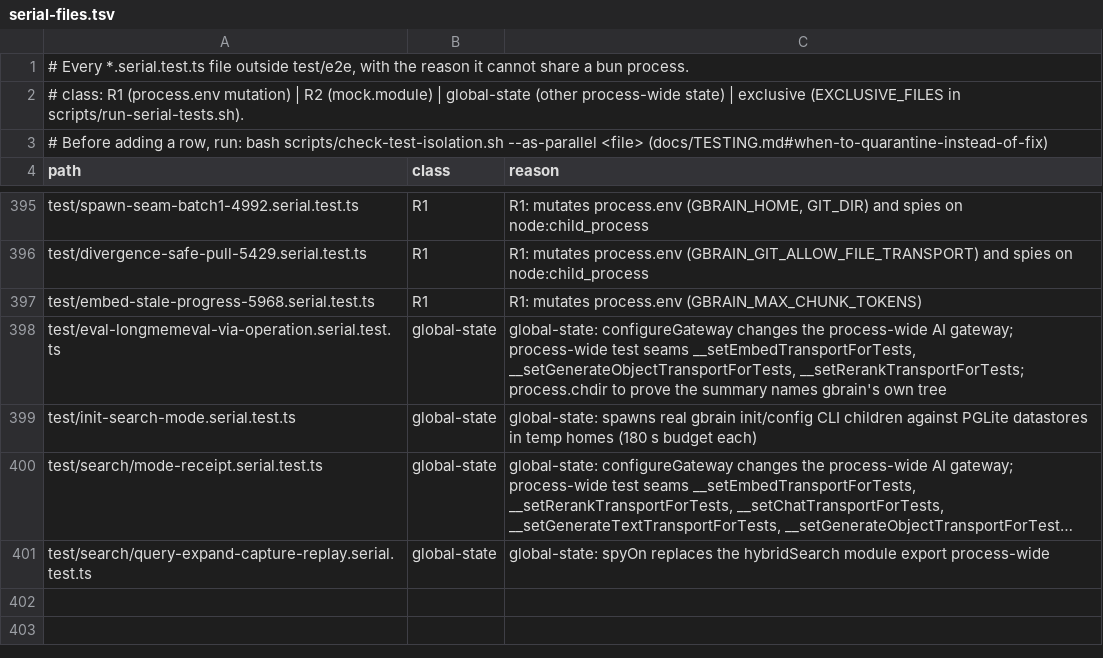
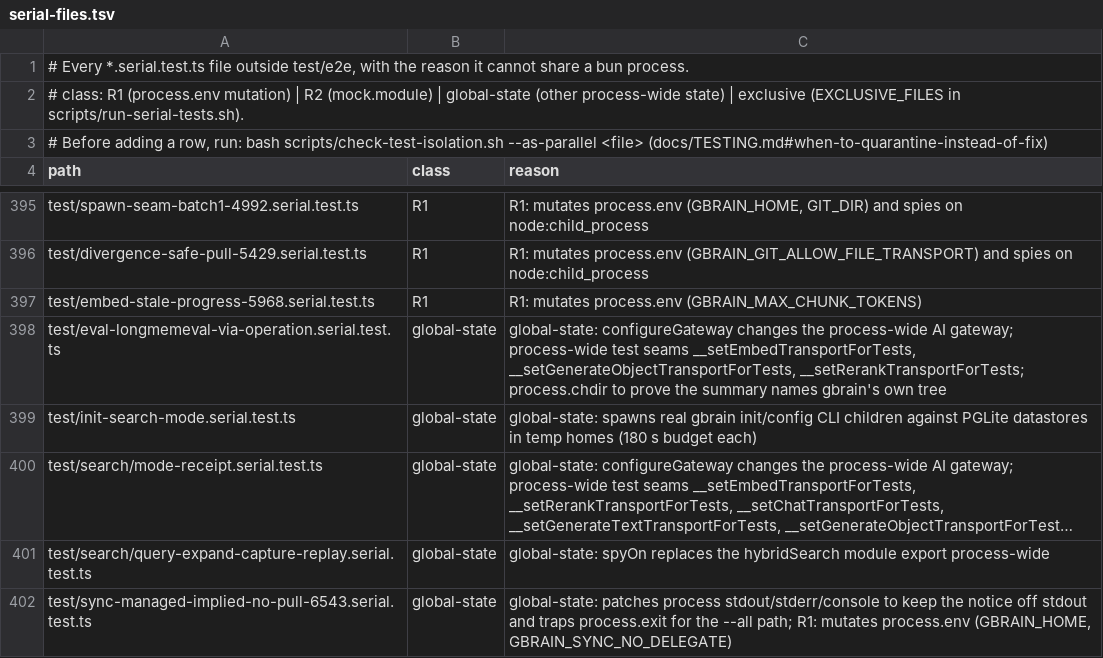
Before and after one commit to 112233-nih/gbrain, a TSV file: scripts/serial-files.tsv, drawn as a sheet; only a part is shown, gaps mark what is left out; long unchanged cells end in …; the diff names each change by its address in the sheet, - before the commit and + after, or states it on an @@ line.

Commit message:
test: serial manifest row for the implied --no-pull suite; legacy-ledger suite runs in the parallel lane; gauge golden gains the recovery counters
Co-authored-by: capy-ai[bot] <230910855+capy-ai[bot]@users.noreply.github.com>

```diff
--- a/scripts/serial-files.tsv
+++ b/scripts/serial-files.tsv
+row 402: test/sync-managed-implied-no-pull-6543.serial.test.ts | global-state | global-state: patches process stdout/stderr/console to keep the notice off stdout and traps process.exit for the --all path; R1: mutates process.env (GBRAIN_HOME, GBRAIN_SYNC_NO_DELEGATE)
```
Also changed, not shown: 2 other files.
